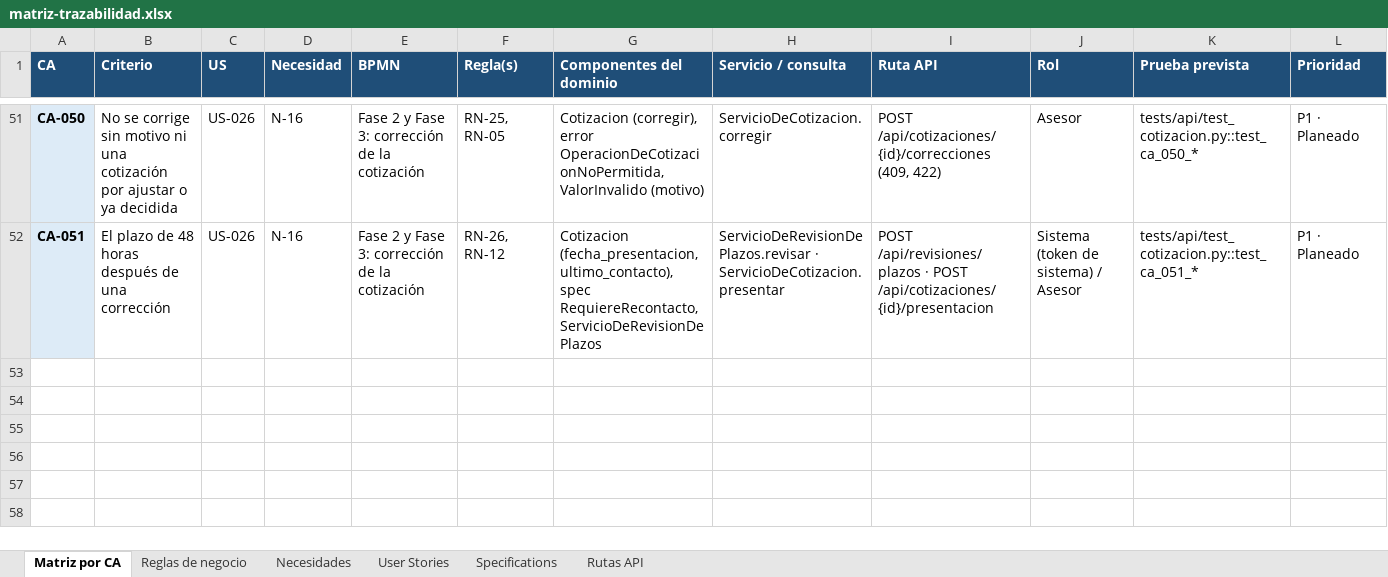
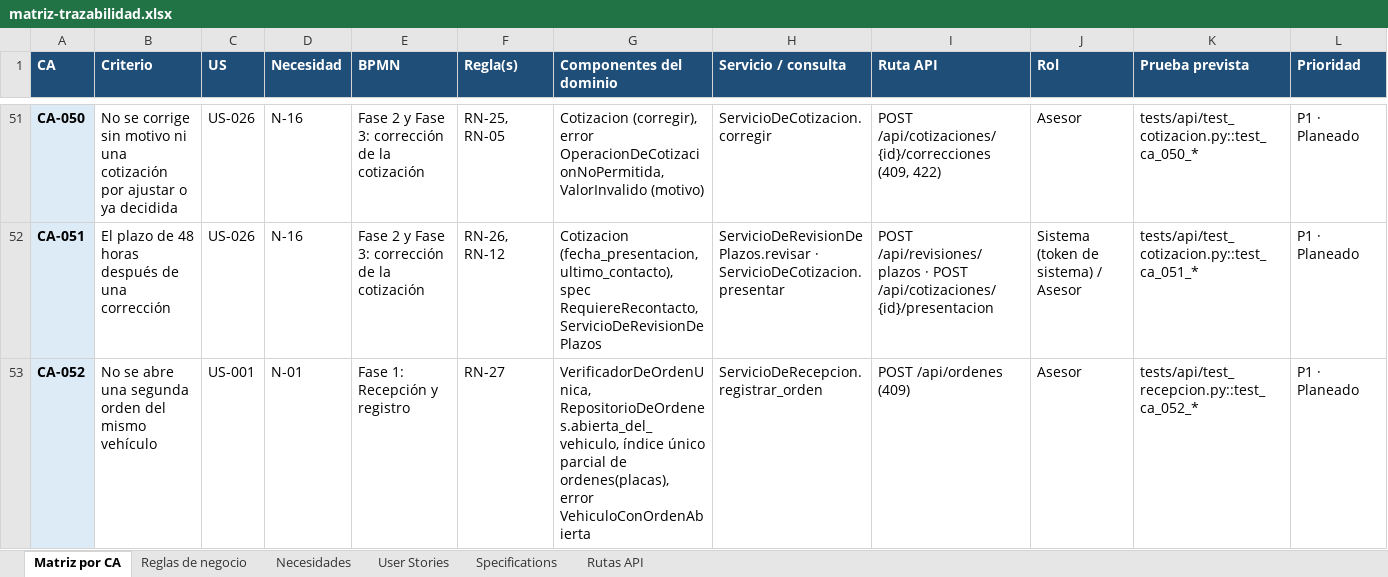
Before and after one commit to OsvaldoCMX/autofix-pro-pia, an Excel workbook: docs/trazabilidad/matriz-trazabilidad.xlsx, sheet Matriz por CA, drawn as a sheet; only a part is shown, gaps mark what is left out; values as stored, in another font and other column widths than the file's, no borders; rows hold the shown columns only; the diff names each change by its address in the sheet, - before the commit and + after, or states it on an @@ line.

```diff
--- a/docs/trazabilidad/matriz-trazabilidad.xlsx (sheet Matriz por CA)
+++ b/docs/trazabilidad/matriz-trazabilidad.xlsx (sheet Matriz por CA)
+row 53: CA-052 | No se abre una segunda orden del mismo vehículo | US-001 | N-01 | Fase 1: Recepción y registro | RN-27 | VerificadorDeOrdenUnica, RepositorioDeOrdenes.abierta_del_vehiculo, índice único parcial de ordenes(placas), error VehiculoConOrdenAbierta | ServicioDeRecepcion.registrar_orden | POST /api/ordenes (409) | Asesor | tests/api/test_recepcion.py::test_ca_052_* | P1 · Planeado
```
Also changed, not shown: sheet Reglas de negocio, sheet Rutas API, sheet Necesidades, sheet User Stories, 13 other files.
